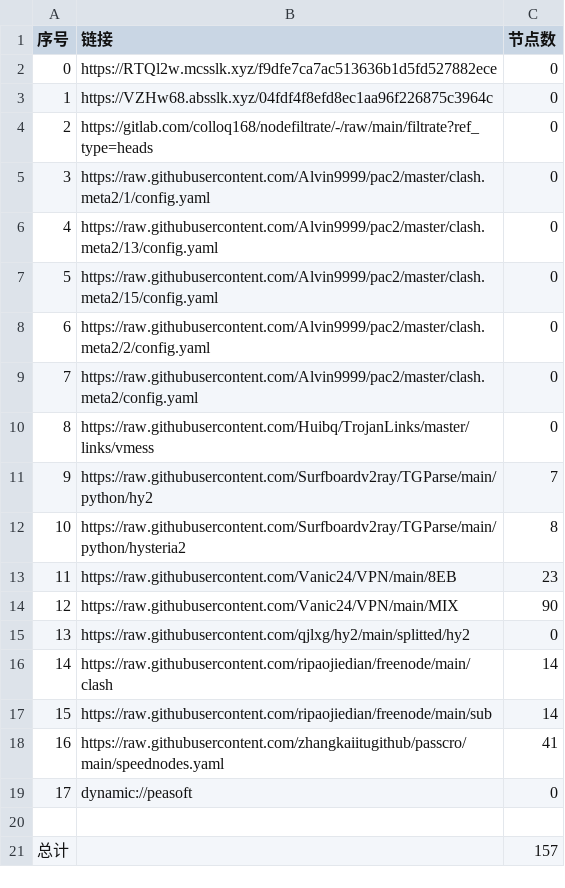
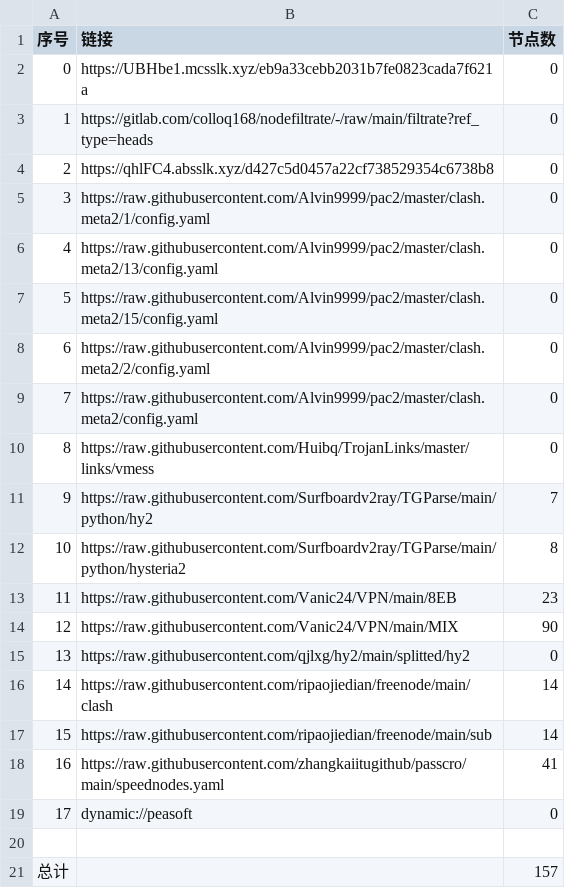
Before and after one commit to ileesen/PublicNodes, a CSV file: list_result.csv, drawn as a sheet.

```diff
--- a/list_result.csv
+++ b/list_result.csv
@@ -1,5 +1,5 @@
 序号,链接,节点数
-0,https://RTQl2w.mcsslk.xyz/f9dfe7ca7ac513636b1d5fd527882ece,0
-1,https://VZHw68.absslk.xyz/04fdf4f8efd8ec1aa96f226875c3964c,0
-2,https://gitlab.com/colloq168/nodefiltrate/-/raw/main/filtrate?ref_type=heads,0
+0,https://UBHbe1.mcsslk.xyz/eb9a33cebb2031b7fe0823cada7f621a,0
+1,https://gitlab.com/colloq168/nodefiltrate/-/raw/main/filtrate?ref_type=heads,0
+2,https://qhlFC4.absslk.xyz/d427c5d0457a22cf738529354c6738b8,0
 3,https://raw.githubusercontent.com/Alvin9999/pac2/master/clash.meta2/1/config.yaml,0
```
Also changed, not shown: 3 other files.
